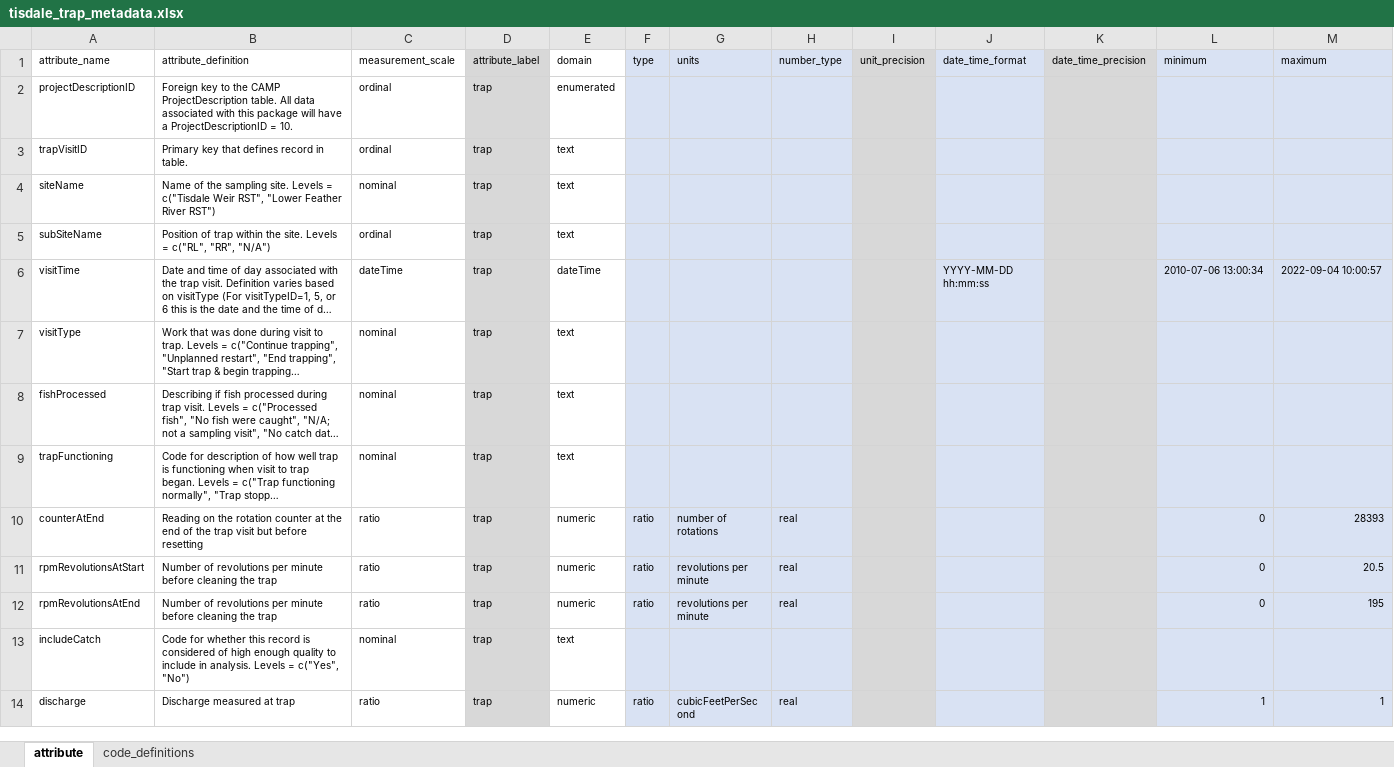
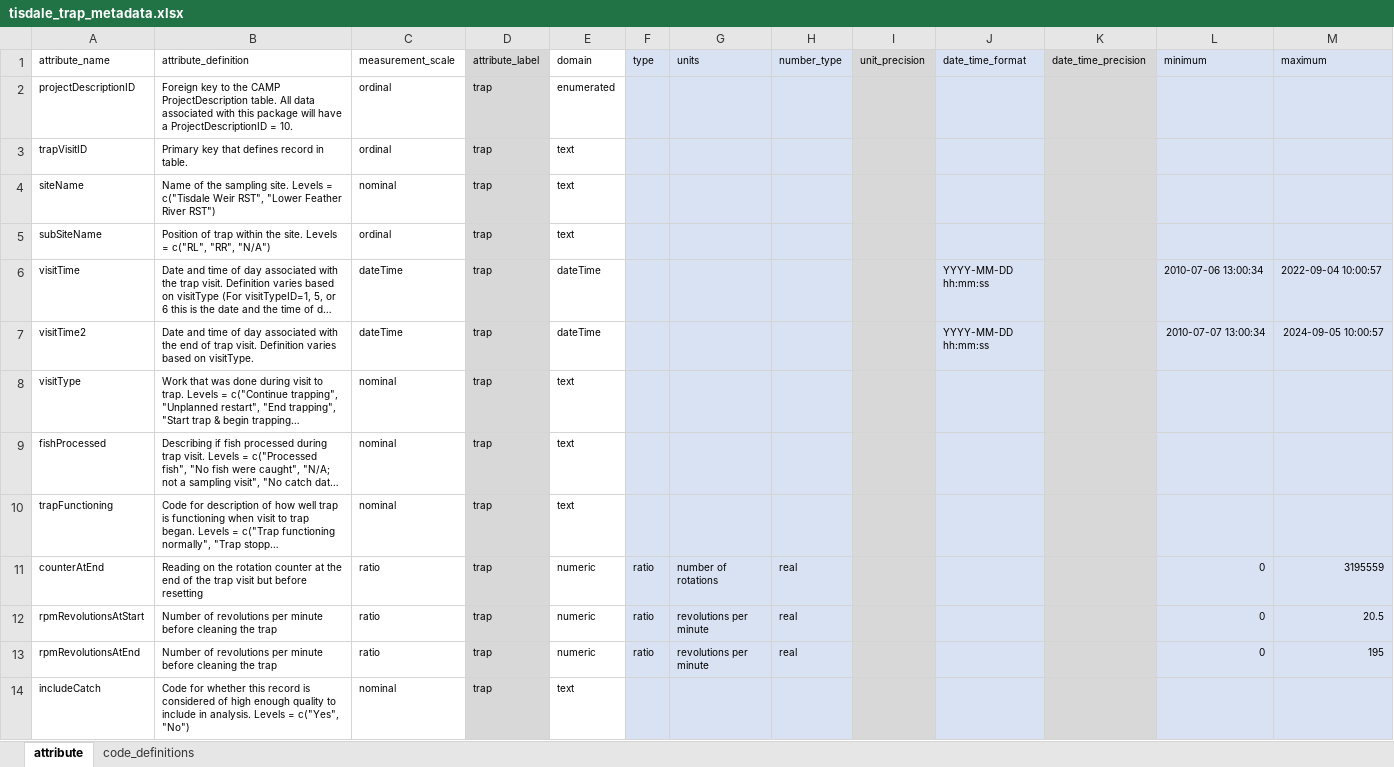
Before and after one commit to SRJPE/jpe-tisdale-edi, an Excel workbook: data-raw/metadata/tisdale_trap_metadata.xlsx, sheet attribute, drawn as a sheet; only a part is shown; the shorter side is filled out with more unchanged rows; long unchanged cells end in …; values as stored, in another font and other column widths than the file's, no borders; addresses are those after the commit; the diff names each change by its address in the sheet, - before the commit and + after, or states it on an @@ line.

```diff
--- a/data-raw/metadata/tisdale_trap_metadata.xlsx (sheet attribute)
+++ b/data-raw/metadata/tisdale_trap_metadata.xlsx (sheet attribute)
+row 7: visitTime2 | Date and time of day associated with the end of trap visit. Definition varies based on visitType. | dateTime | trap | dateTime |  |  |  |  | YYYY-MM-DD hh:mm:ss |  | 2010-07-07 13:00:34 | 2024-09-05 10:00:57
-M11 (maximum): 28393
+M11 (maximum): 3195559
```
Also changed, not shown: data-raw/tisdale_trap.xlsx, 1 other file.
